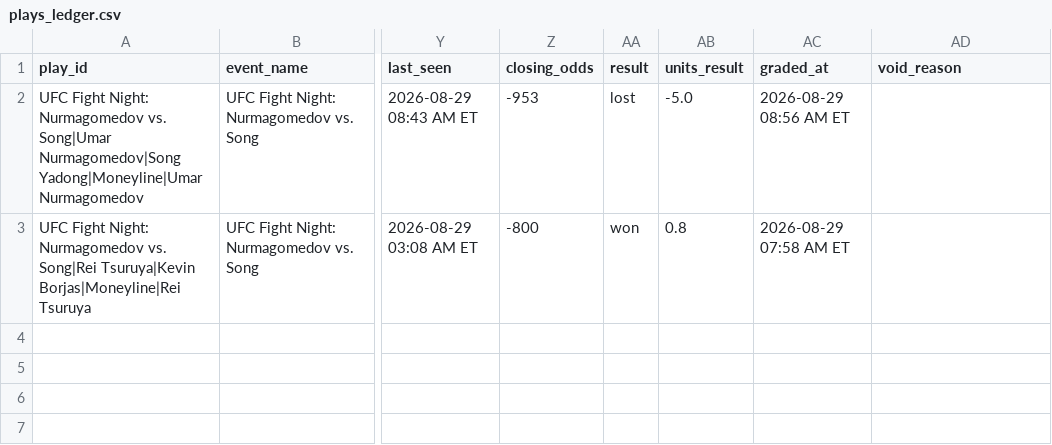
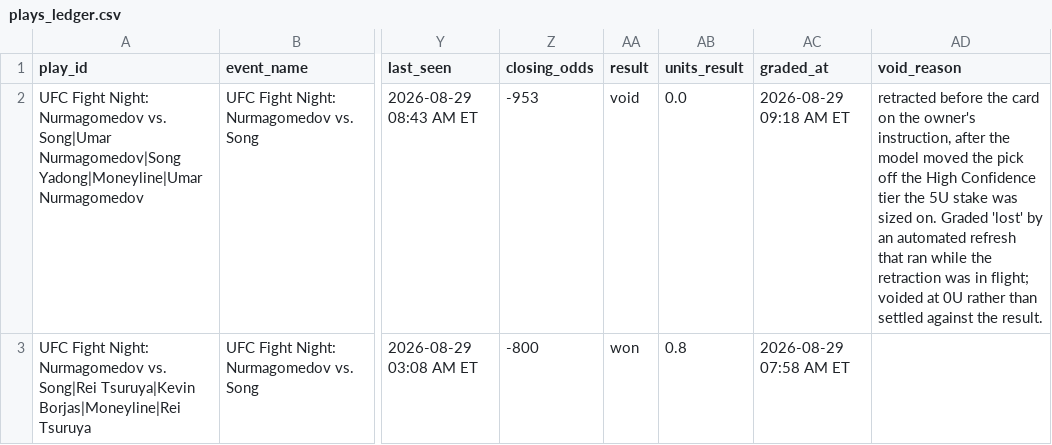
Before and after one commit to sb98park/ufc-edge-finder, a CSV file: data/plays_ledger.csv, drawn as a sheet; only a part is shown, gaps mark what is left out; the diff names each change by its address in the sheet, - before the commit and + after, or states it on an @@ line.

```diff
--- a/data/plays_ledger.csv
+++ b/data/plays_ledger.csv
-AA2 (result): lost
+AA2 (result): void
-AB2 (units_result): -5.0
+AB2 (units_result): 0.0
-AC2 (graded_at): 2026-08-29 08:56 AM ET
+AC2 (graded_at): 2026-08-29 09:18 AM ET
-AD2 (void_reason): (empty)
+AD2 (void_reason): retracted before the card on the owner's instruction, after the model moved the pick off the High Confidence tier the 5U stake was sized on. Graded 'lost' by an automated refresh that ran while the retraction was in flight; voided at 0U rather than settled against the result.
```
